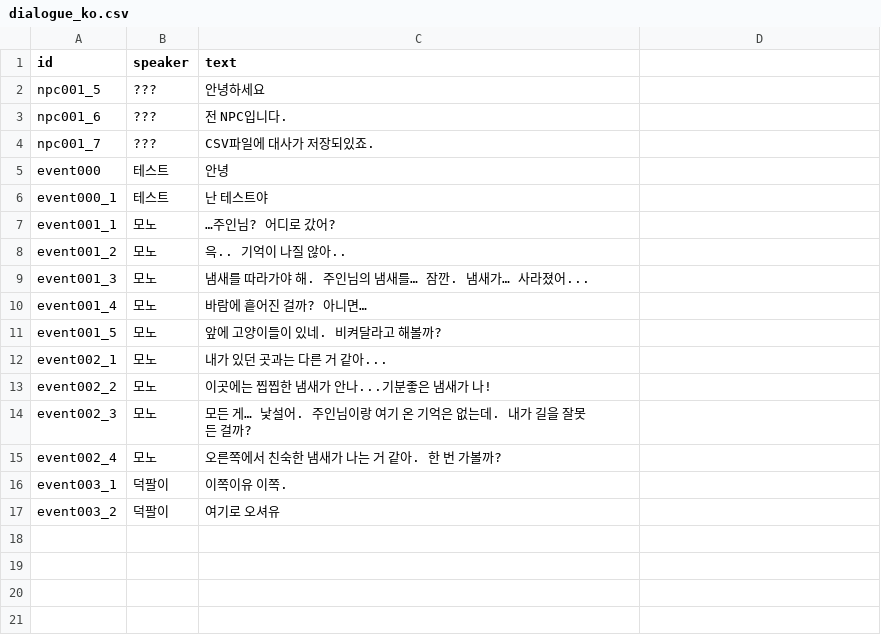
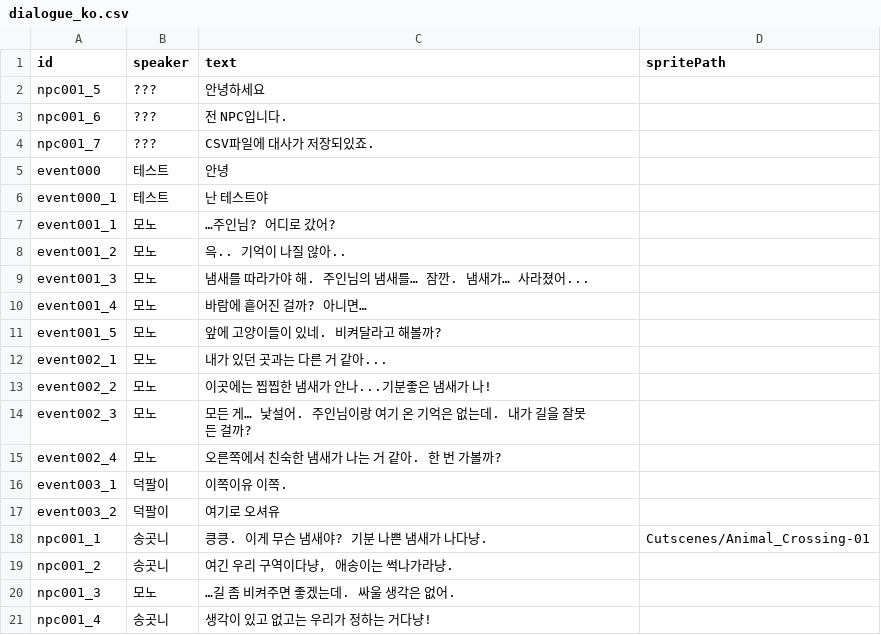
Before and after one commit to B-Dam/Project_DAD, a CSV file: Assets/Resources/dialog/dialogue_ko.csv, drawn as a sheet.

```diff
--- a/Assets/Resources/dialog/dialogue_ko.csv
+++ b/Assets/Resources/dialog/dialogue_ko.csv
@@ -1,2 +1,2 @@
-id,speaker,text
+id,speaker,text,spritePath
 npc001_5,???,안녕하세요
@@ -17 +17,5 @@ event003_1,덕팔이,이쪽이유 이쪽.
 event003_2,덕팔이,여기로 오셔유
+npc001_1,송곳니,킁킁. 이게 무슨 냄새야? 기분 나쁜 냄새가 나다냥.,Cutscenes/Animal_Crossing-01
+npc001_2,송곳니,여긴 우리 구역이다냥， 애송이는 썩나가라냥.
+npc001_3,모노,…길 좀 비켜주면 좋겠는데. 싸울 생각은 없어.
+npc001_4,송곳니,생각이 있고 없고는 우리가 정하는 거다냥!
```
Also changed, not shown: 12 other files.
